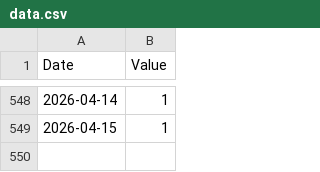
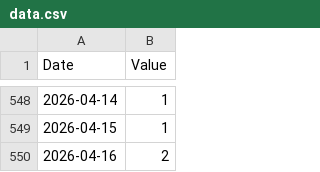
Before and after one commit to lu1aat/montevideo-gris, a CSV file: data.csv, drawn as a sheet; only a part is shown, gaps mark what is left out.

Commit message:
Data 2026-04-16 (auto)

```diff
--- a/data.csv
+++ b/data.csv
@@ -549 +549,2 @@ Date,Value
 2026-04-15,1
+2026-04-16,2
```
